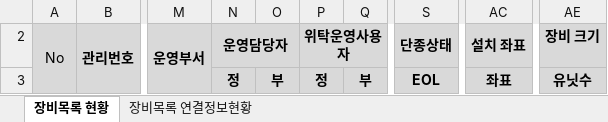
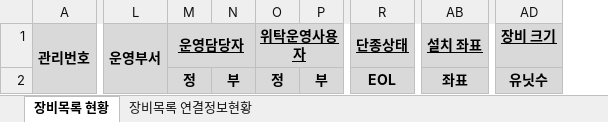
Before and after one commit to jaehuijung/cmp, an Excel workbook: cmp_web/src/main/resources/static/excelTemplate/equipmentListTemplate.xlsx, sheet 장비목록 현황, drawn as a sheet; only a part is shown, gaps mark what is left out; values as stored, in another font and other column widths than the file's, no borders; removed rows and columns are numbered as before the commit, all else as after; the diff names each change by its address in the sheet, - before the commit and + after, or states it on an @@ line.

Commit message:
장비관리 > 장비목록 > 장비목록 다운로드

```diff
--- a/cmp_web/src/main/resources/static/excelTemplate/equipmentListTemplate.xlsx (sheet 장비목록 현황)
+++ b/cmp_web/src/main/resources/static/excelTemplate/equipmentListTemplate.xlsx (sheet 장비목록 현황)
-column A, row 2: No
-M1 underline: off
+M1 underline: on
-O1 underline: off
+O1 underline: on
-R1 underline: off
+R1 underline: on
-AB1 underline: off
+AB1 underline: on
-AD1 underline: off
+AD1 underline: on
```
Also changed, not shown: sheet 장비목록 연결정보현황, hidden cells, 3 other files.
